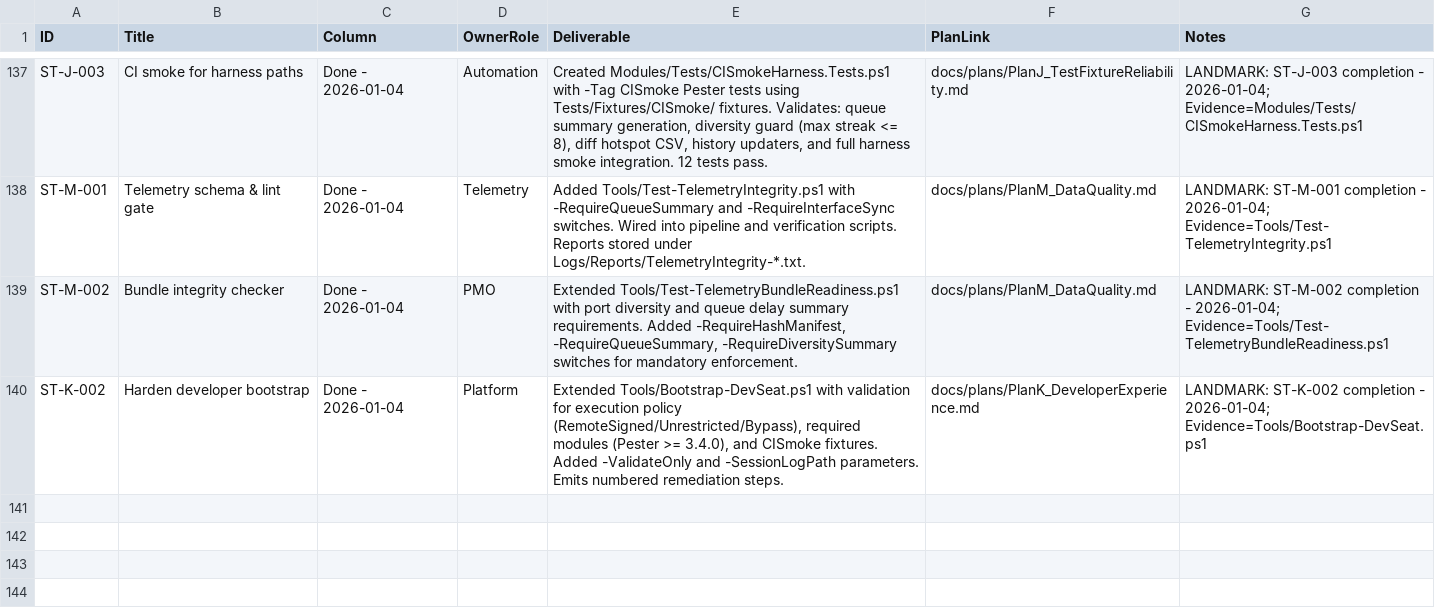
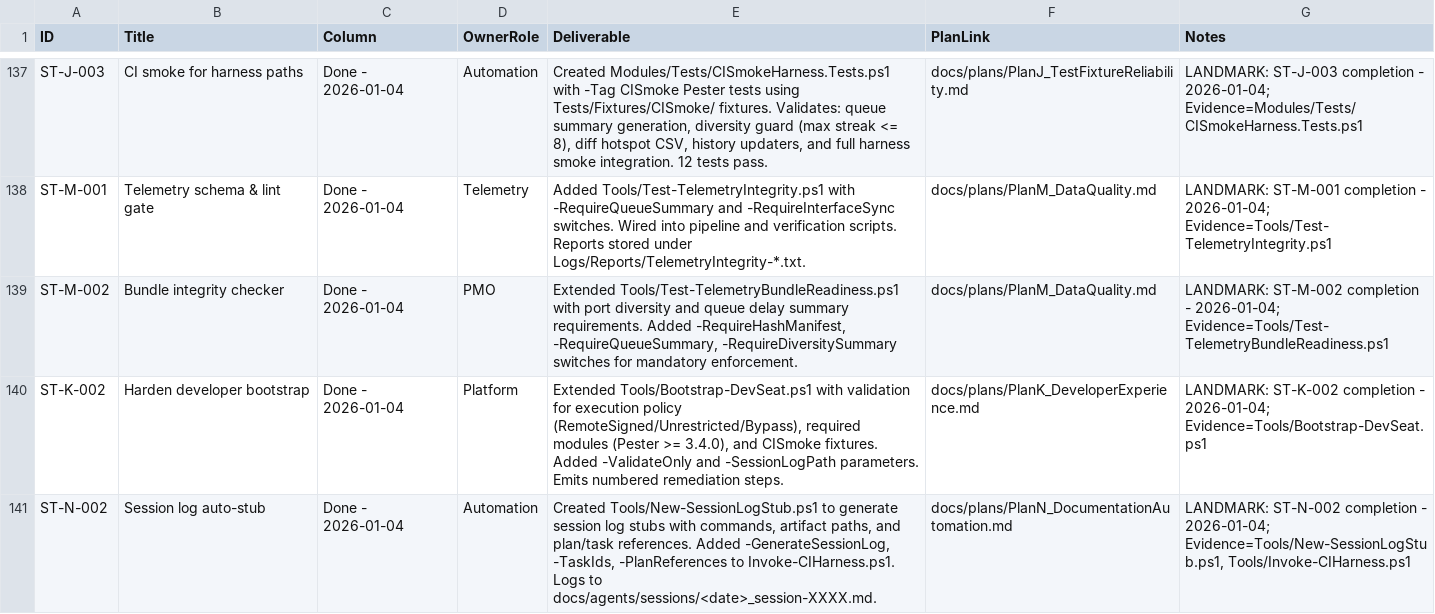
Before and after one commit to WanderlustCoder/StateTrace, a CSV file: docs/taskboard/TaskBoard.csv, drawn as a sheet; only a part is shown, gaps mark what is left out.

```diff
--- a/docs/taskboard/TaskBoard.csv
+++ b/docs/taskboard/TaskBoard.csv
@@ -140 +140,2 @@
 "ST-K-002","Harden developer bootstrap","Done - 2026-01-04","Platform","Extended Tools/Bootstrap-DevSeat.ps1 with validation for execution policy (RemoteSigned/Unrestricted/Bypass), required modules (Pester >= 3.4.0), and CISmoke fixtures. Added -ValidateOnly and -SessionLogPath parameters. Emits numbered remediation steps.","docs/plans/PlanK_DeveloperExperience.md","LANDMARK: ST-K-002 completion - 2026-01-04; Evidence=Tools/Bootstrap-DevSeat.ps1"
+"ST-N-002","Session log auto-stub","Done - 2026-01-04","Automation","Created Tools/New-SessionLogStub.ps1 to generate session log stubs with commands, artifact paths, and plan/task references. Added -GenerateSessionLog, -TaskIds, -PlanReferences to Invoke-CIHarness.ps1. Logs to docs/agents/sessions/<date>_session-XXXX.md.","docs/plans/PlanN_DocumentationAutomation.md","LANDMARK: ST-N-002 completion - 2026-01-04; Evidence=Tools/New-SessionLogStub.ps1, Tools/Invoke-CIHarness.ps1"
```
Also changed, not shown: 3 other files.
